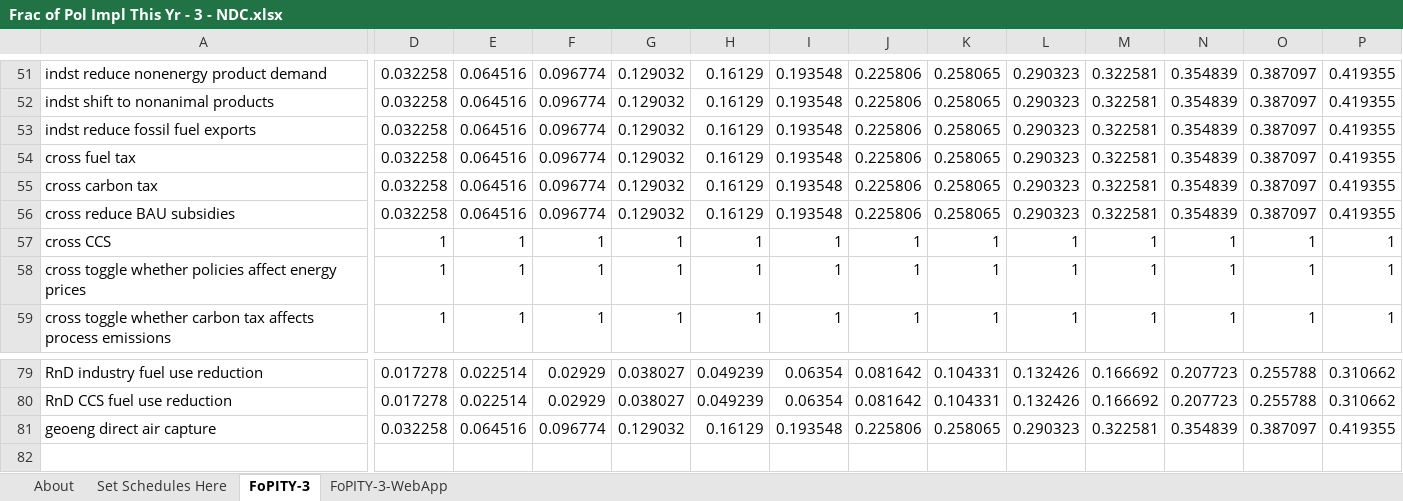
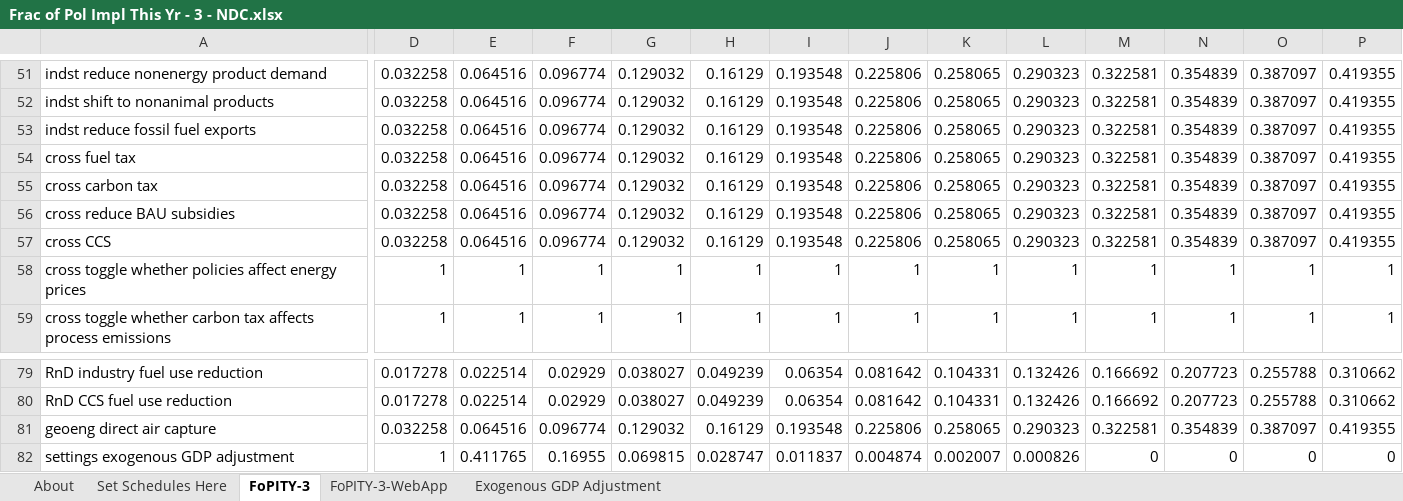
Before and after one commit to EnergyInnovation/eps-india, an Excel workbook: InputData/plcy-schd/FoPITY/Frac of Pol Impl This Yr - 3 - NDC.xlsx, sheet FoPITY-3, drawn as a sheet; only a part is shown, gaps mark what is left out; values as stored, in another font and other column widths than the file's, no borders; rows hold the shown columns only; the diff covers the shown part only; the diff names each change by its address in the sheet, - before the commit and + after, or states it on an @@ line.

```diff
--- a/InputData/plcy-schd/FoPITY/Frac of Pol Impl This Yr - 3 - NDC.xlsx (sheet FoPITY-3)
+++ b/InputData/plcy-schd/FoPITY/Frac of Pol Impl This Yr - 3 - NDC.xlsx (sheet FoPITY-3)
+sheet tab: Exogenous GDP Adjustment
-D57: 1
+D57: 0.032258
-E57: 1
+E57: 0.064516
-F57: 1
+F57: 0.096774
-G57: 1
+G57: 0.129032
-H57: 1
+H57: 0.16129
-I57: 1
+I57: 0.193548
-J57: 1
+J57: 0.225806
-K57: 1
+K57: 0.258065
-L57: 1
+L57: 0.290323
-M57: 1
+M57: 0.322581
-N57: 1
+N57: 0.354839
-O57: 1
+O57: 0.387097
-P57: 1
+P57: 0.419355
+row 82: settings exogenous GDP adjustment | 1 | 0.411765 | 0.16955 | 0.069815 | 0.028747 | 0.011837 | 0.004874 | 0.002007 | 0.000826 | 0 | 0 | 0 | 0
```
Also changed, not shown: 17 edited cells elsewhere in this sheet, sheet Set Schedules Here, sheet FoPITY-3-WebApp, charts or pictures, InputData/ccs/CC/CCS Costs.xlsx, InputData/elec/ARpUIiRC/Ann Ret per Unit Inc in Relative Cost.xlsx, 56 other files.
